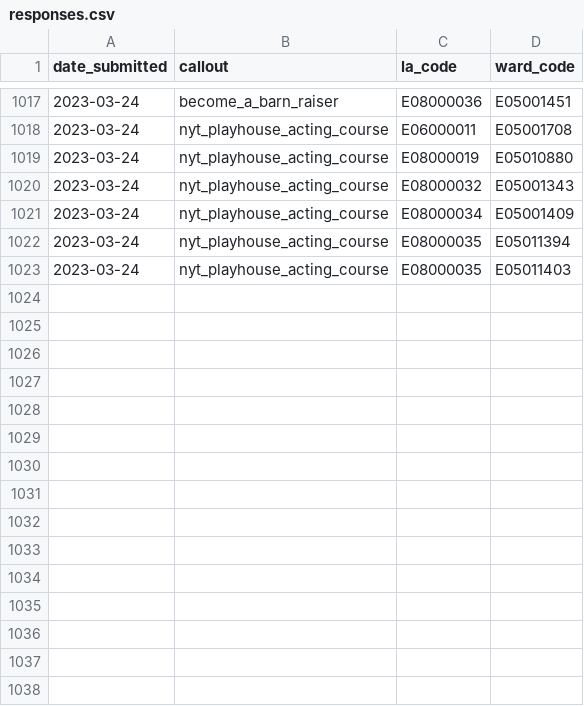
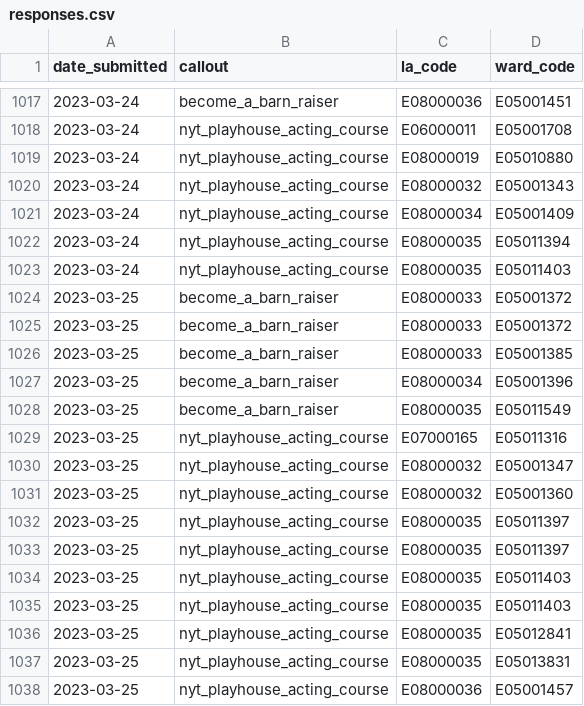
Before and after one commit to open-innovations/leeds-2023, a CSV file: data/metrics/callouts/responses.csv, drawn as a sheet; only a part is shown, gaps mark what is left out.

```diff
--- a/data/metrics/callouts/responses.csv
+++ b/data/metrics/callouts/responses.csv
@@ -1023 +1023,16 @@ date_submitted,callout,la_code,ward_code
 2023-03-24,nyt_playhouse_acting_course,E08000035,E05011403
+2023-03-25,become_a_barn_raiser,E08000033,E05001372
+2023-03-25,become_a_barn_raiser,E08000033,E05001372
+2023-03-25,become_a_barn_raiser,E08000033,E05001385
+2023-03-25,become_a_barn_raiser,E08000034,E05001396
+2023-03-25,become_a_barn_raiser,E08000035,E05011549
+2023-03-25,nyt_playhouse_acting_course,E07000165,E05011316
+2023-03-25,nyt_playhouse_acting_course,E08000032,E05001347
+2023-03-25,nyt_playhouse_acting_course,E08000032,E05001360
+2023-03-25,nyt_playhouse_acting_course,E08000035,E05011397
+2023-03-25,nyt_playhouse_acting_course,E08000035,E05011397
+2023-03-25,nyt_playhouse_acting_course,E08000035,E05011403
+2023-03-25,nyt_playhouse_acting_course,E08000035,E05011403
+2023-03-25,nyt_playhouse_acting_course,E08000035,E05012841
+2023-03-25,nyt_playhouse_acting_course,E08000035,E05013831
+2023-03-25,nyt_playhouse_acting_course,E08000036,E05001457
```
Also changed, not shown: data/metrics/volunteers/shifts.csv, data/metrics/volunteers/volunteers.csv, 21 other files.
